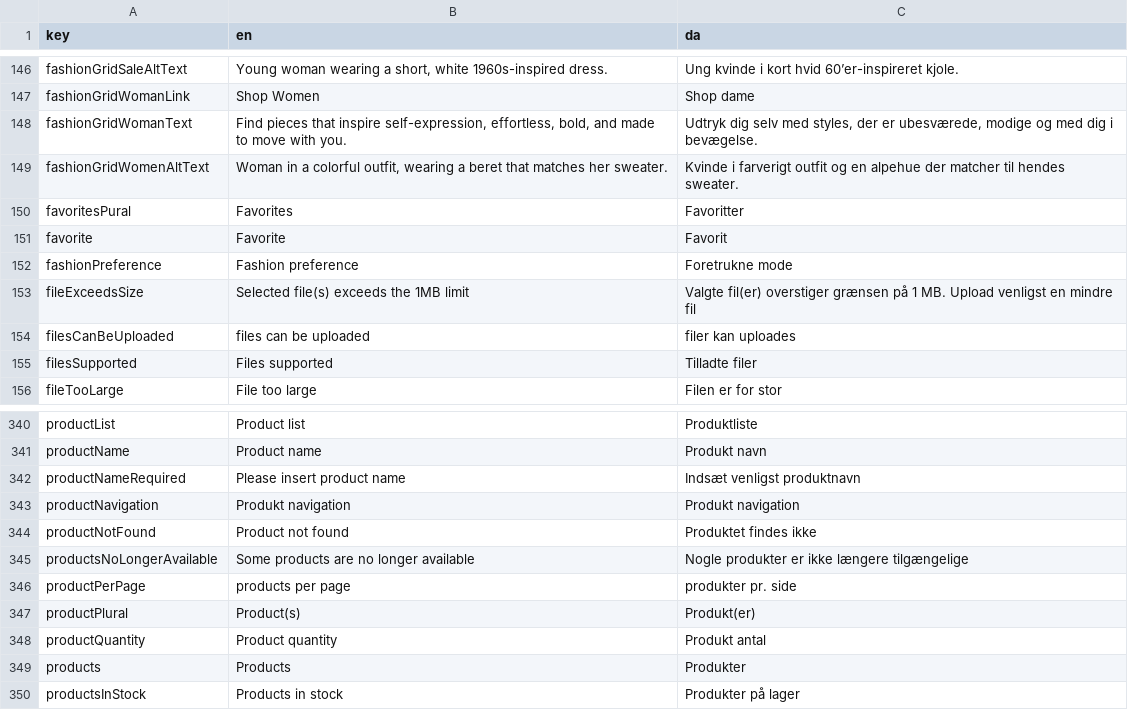
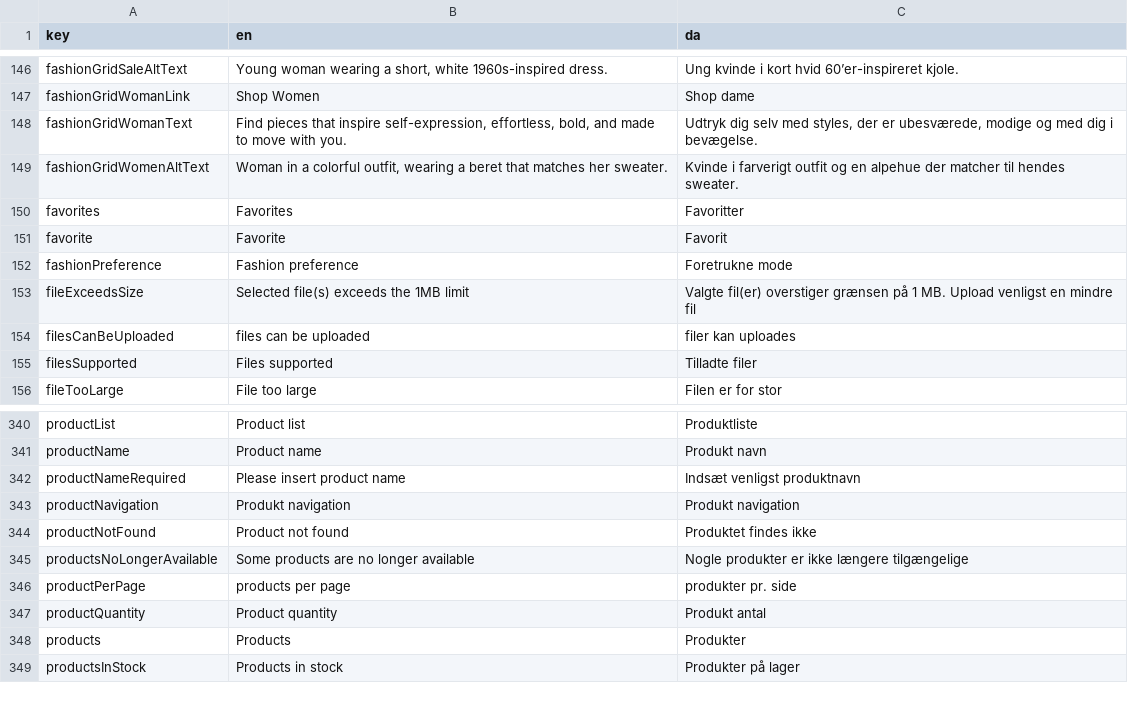
Before and after one commit to jardenna/shop, a CSV file: src/locales/translation.csv, drawn as a sheet; only a part is shown, gaps mark what is left out.

Commit message:
translation

```diff
--- a/src/locales/translation.csv
+++ b/src/locales/translation.csv
@@ -149,3 +149,3 @@ fashionGridWomanText;Find pieces that inspire self-expression, effortless, bold,
 fashionGridWomenAltText;"Woman in a colorful outfit, wearing a beret that matches her sweater.";"Kvinde i farverigt outfit og en alpehue der matcher til hendes sweater."
-favoritesPural;Favorites;Favoritter
+favorites;Favorites;Favoritter
 favorite;Favorite;Favorit
@@ -346,3 +346,2 @@ productsNoLongerAvailable;Some products are no longer available;Nogle produkter
 productPerPage;products per page;produkter pr. side
-productPlural;Product(s);Produkt(er)
 productQuantity;Product quantity;Produkt antal
```
Also changed, not shown: 1 other file.
